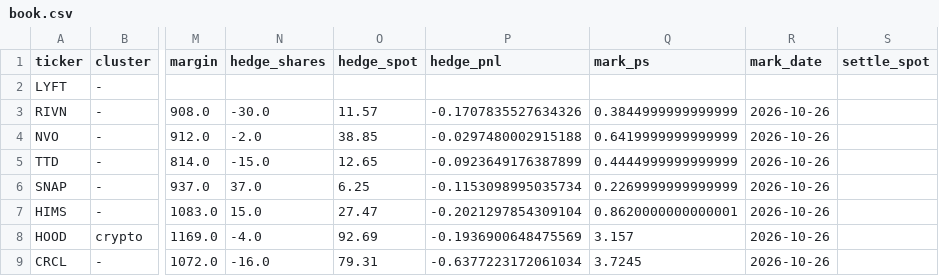
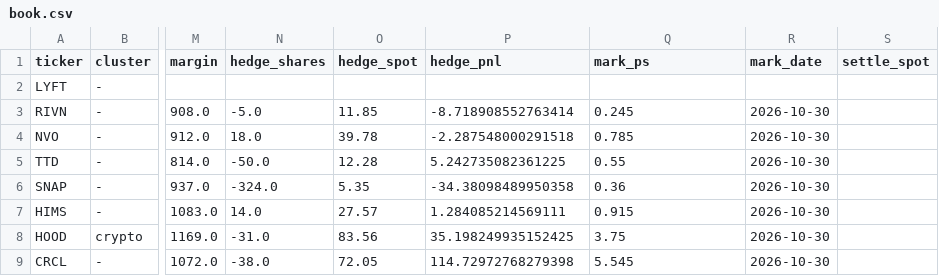
Before and after one commit to NFSBusan/HeyTest, a CSV file: results/paper_trades/book.csv, drawn as a sheet; only a part is shown, gaps mark what is left out; the diff covers the shown part only; the diff names each change by its address in the sheet, - before the commit and + after, or states it on an @@ line.

```diff
--- a/results/paper_trades/book.csv
+++ b/results/paper_trades/book.csv
-N3 (hedge_shares): -30.0
+N3 (hedge_shares): -5.0
-O3 (hedge_spot): 11.57
+O3 (hedge_spot): 11.85
-P3 (hedge_pnl): -0.1707835527634326
+P3 (hedge_pnl): -8.718908552763414
-Q3 (mark_ps): 0.3844999999999999
+Q3 (mark_ps): 0.245
-R3:R9 (mark_date): 2026-10-26
+R3:R9 (mark_date): 2026-10-30
-N4 (hedge_shares): -2.0
+N4 (hedge_shares): 18.0
-O4 (hedge_spot): 38.85
+O4 (hedge_spot): 39.78
-P4 (hedge_pnl): -0.0297480002915188
+P4 (hedge_pnl): -2.287548000291518
-Q4 (mark_ps): 0.6419999999999999
+Q4 (mark_ps): 0.785
-N5 (hedge_shares): -15.0
+N5 (hedge_shares): -50.0
-O5 (hedge_spot): 12.65
+O5 (hedge_spot): 12.28
-P5 (hedge_pnl): -0.0923649176387899
+P5 (hedge_pnl): 5.242735082361225
-Q5 (mark_ps): 0.4444999999999999
+Q5 (mark_ps): 0.55
-N6 (hedge_shares): 37.0
+N6 (hedge_shares): -324.0
-O6 (hedge_spot): 6.25
+O6 (hedge_spot): 5.35
-P6 (hedge_pnl): -0.1153098995035734
+P6 (hedge_pnl): -34.38098489950358
-Q6 (mark_ps): 0.2269999999999999
+Q6 (mark_ps): 0.36
-N7 (hedge_shares): 15.0
+N7 (hedge_shares): 14.0
-O7 (hedge_spot): 27.47
+O7 (hedge_spot): 27.57
-P7 (hedge_pnl): -0.2021297854309104
+P7 (hedge_pnl): 1.284085214569111
-Q7 (mark_ps): 0.8620000000000001
+Q7 (mark_ps): 0.915
-N8 (hedge_shares): -4.0
+N8 (hedge_shares): -31.0
-O8 (hedge_spot): 92.69
+O8 (hedge_spot): 83.56
-P8 (hedge_pnl): -0.1936900648475569
+P8 (hedge_pnl): 35.198249935152425
-Q8 (mark_ps): 3.157
+Q8 (mark_ps): 3.75
-N9 (hedge_shares): -16.0
+N9 (hedge_shares): -38.0
-O9 (hedge_spot): 79.31
+O9 (hedge_spot): 72.05
-P9 (hedge_pnl): -0.6377223172061034
+P9 (hedge_pnl): 114.72972768279398
-Q9 (mark_ps): 3.7245
+Q9 (mark_ps): 5.545
```
Also changed, not shown: 55 edited cells elsewhere in this file, results/paper_trades/account.csv, 5 other files.
